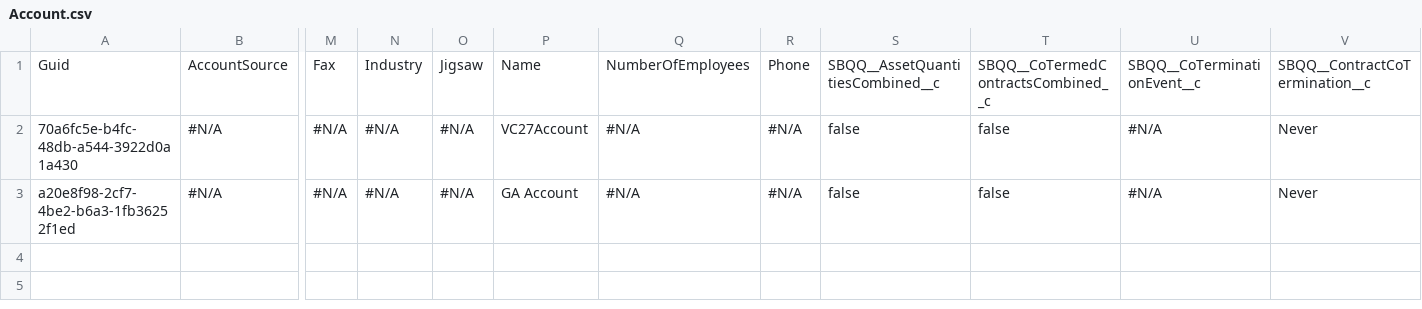
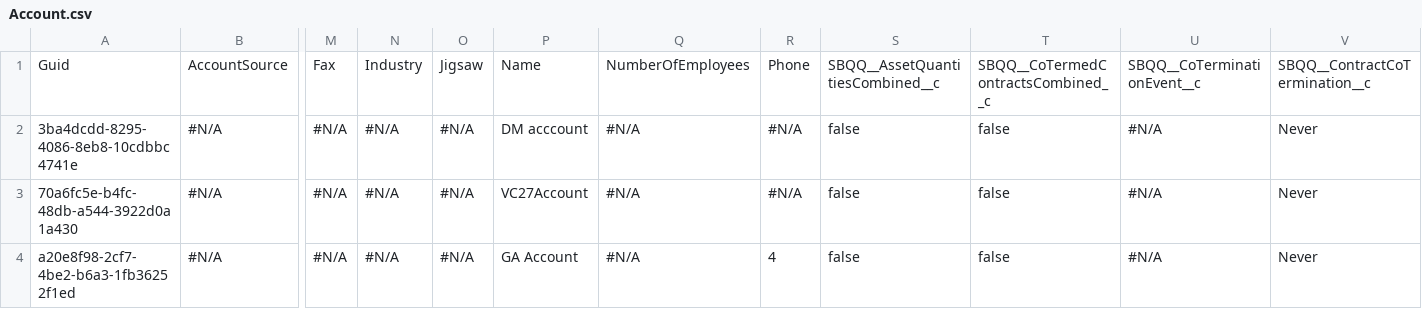
Before and after one commit to Prodlymoover/CPQTest20, a CSV file: Account.csv, drawn as a sheet; only a part is shown, gaps mark what is left out; addresses are those after the commit; rows hold the shown columns only; the diff names each change by its address in the sheet, - before the commit and + after, or states it on an @@ line.

```diff
--- a/Account.csv
+++ b/Account.csv
+row 2: 3ba4dcdd-8295-4086-8eb8-10cdbbc4741e | #N/A | #N/A | #N/A | #N/A | DM acccount | #N/A | #N/A | false | false | #N/A | Never
-R4: #N/A
+R4: 4
```
Also changed, not shown: Asset.csv, Case.csv, 2 other files.
